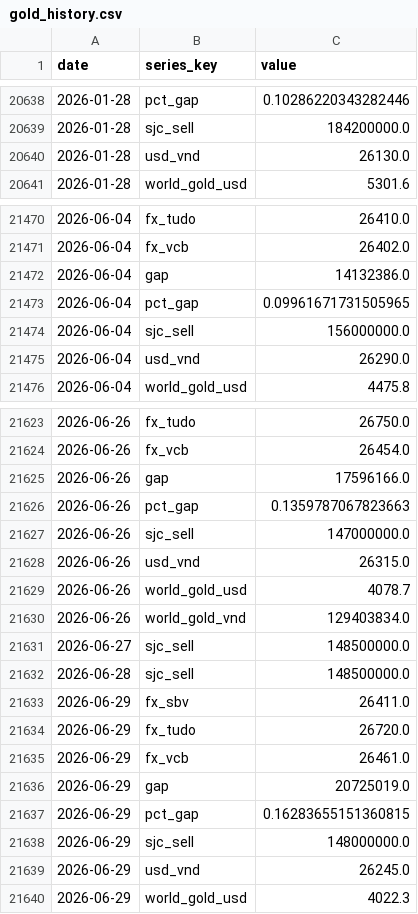
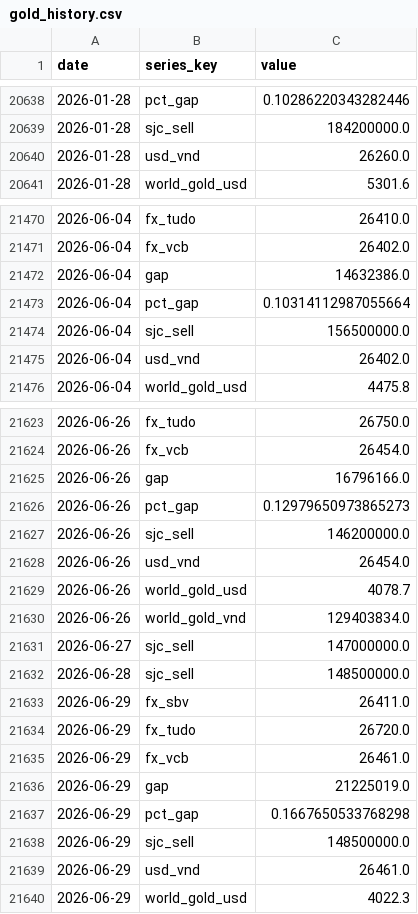
Before and after one commit to BrosPartners/liquidity-crawler, a CSV file: data/gold_history.csv, drawn as a sheet; only a part is shown, gaps mark what is left out; the diff covers the shown part only.

```diff
--- a/data/gold_history.csv
+++ b/data/gold_history.csv
@@ -20639,3 +20639,3 @@ date,series_key,value
 2026-01-28,sjc_sell,184200000.0
-2026-01-28,usd_vnd,26130.0
+2026-01-28,usd_vnd,26260.0
 2026-01-28,world_gold_usd,5301.6
@@ -21471,6 +21471,6 @@ date,series_key,value
 2026-06-04,fx_vcb,26402.0
-2026-06-04,gap,14132386.0
-2026-06-04,pct_gap,0.09961671731505965
-2026-06-04,sjc_sell,156000000.0
-2026-06-04,usd_vnd,26290.0
+2026-06-04,gap,14632386.0
+2026-06-04,pct_gap,0.10314112987055664
+2026-06-04,sjc_sell,156500000.0
+2026-06-04,usd_vnd,26402.0
 2026-06-04,world_gold_usd,4475.8
@@ -21624,9 +21624,9 @@ date,series_key,value
 2026-06-26,fx_vcb,26454.0
-2026-06-26,gap,17596166.0
-2026-06-26,pct_gap,0.1359787067823663
-2026-06-26,sjc_sell,147000000.0
-2026-06-26,usd_vnd,26315.0
+2026-06-26,gap,16796166.0
+2026-06-26,pct_gap,0.12979650973865273
+2026-06-26,sjc_sell,146200000.0
+2026-06-26,usd_vnd,26454.0
 2026-06-26,world_gold_usd,4078.7
 2026-06-26,world_gold_vnd,129403834.0
-2026-06-27,sjc_sell,148500000.0
+2026-06-27,sjc_sell,147000000.0
 2026-06-28,sjc_sell,148500000.0
@@ -21635,6 +21635,6 @@ date,series_key,value
 2026-06-29,fx_vcb,26461.0
-2026-06-29,gap,20725019.0
-2026-06-29,pct_gap,0.16283655151360815
-2026-06-29,sjc_sell,148000000.0
-2026-06-29,usd_vnd,26245.0
+2026-06-29,gap,21225019.0
+2026-06-29,pct_gap,0.1667650533768298
+2026-06-29,sjc_sell,148500000.0
+2026-06-29,usd_vnd,26461.0
 2026-06-29,world_gold_usd,4022.3
```
Also changed, not shown: 170 edited cells elsewhere in this file, 2 other files.
